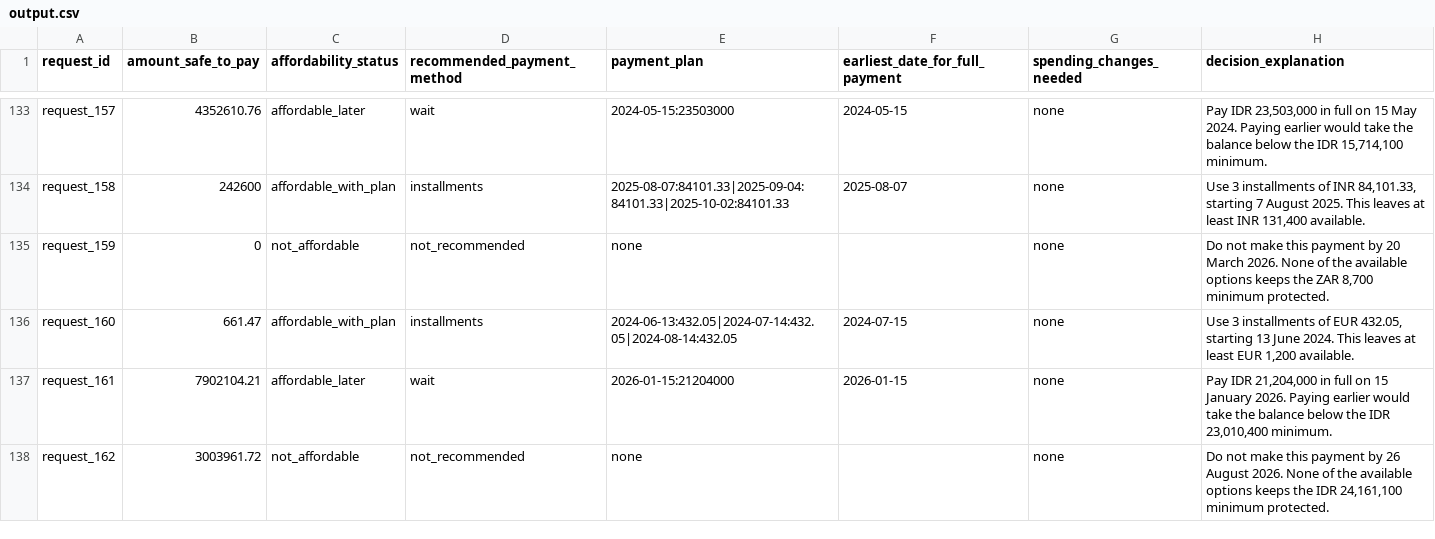
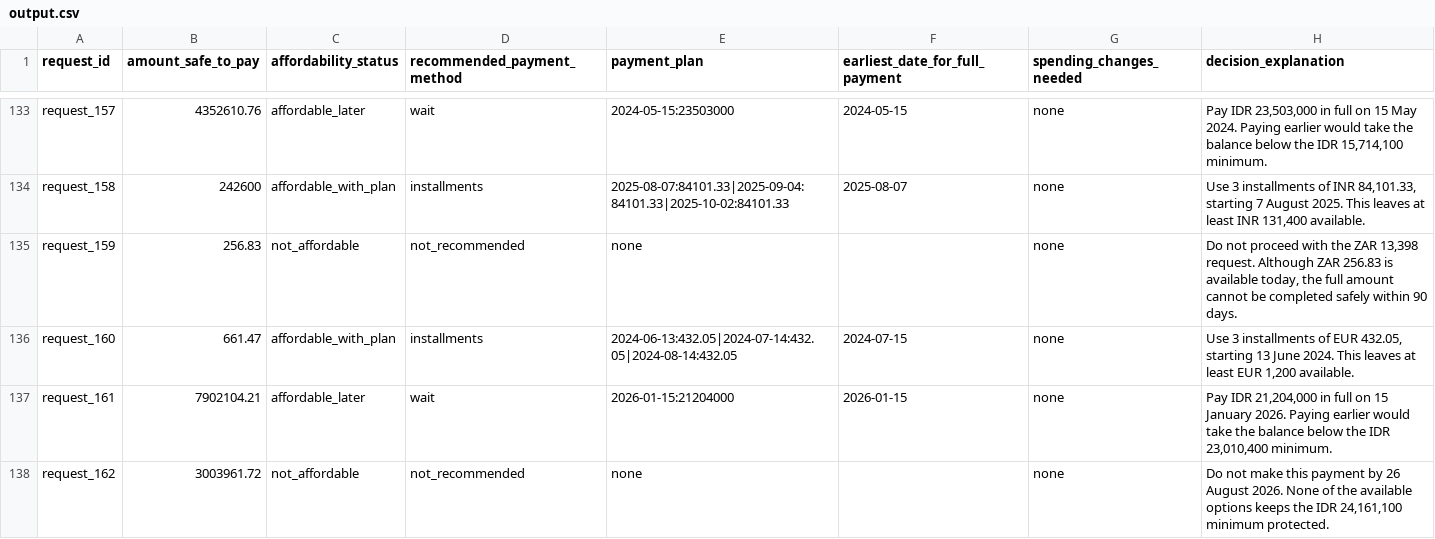
Before and after one commit to MohanishDas07/Finance_agent, a CSV file: hackerrank-orchestrate-september26/output.csv, drawn as a sheet; only a part is shown, gaps mark what is left out; the diff covers the shown part only.

```diff
--- a/hackerrank-orchestrate-september26/output.csv
+++ b/hackerrank-orchestrate-september26/output.csv
@@ -134,3 +134,3 @@ request_157,4352610.76,affordable_later,wait,2024-05-15:23503000,2024-05-15,none
 request_158,242600,affordable_with_plan,installments,2025-08-07:84101.33|2025-09-04:84101.33|2025-10-02:84101.33,2025-08-07,none,"Use 3 installments of INR 84,101.33, starting 7 August 2025. This leaves at least INR 131,400 available."
-request_159,0,not_affordable,not_recommended,none,,none,"Do not make this payment by 20 March 2026. None of the available options keeps the ZAR 8,700 minimum protected."
+request_159,256.83,not_affordable,not_recommended,none,,none,"Do not proceed with the ZAR 13,398 request. Although ZAR 256.83 is available today, the full amount cannot be completed safely within 90 days."
 request_160,661.47,affordable_with_plan,installments,2024-06-13:432.05|2024-07-14:432.05|2024-08-14:432.05,2024-07-15,none,"Use 3 installments of EUR 432.05, starting 13 June 2024. This leaves at least EUR 1,200 available."
```
Also changed, not shown: 124 edited cells elsewhere in this file, 9 other files.
